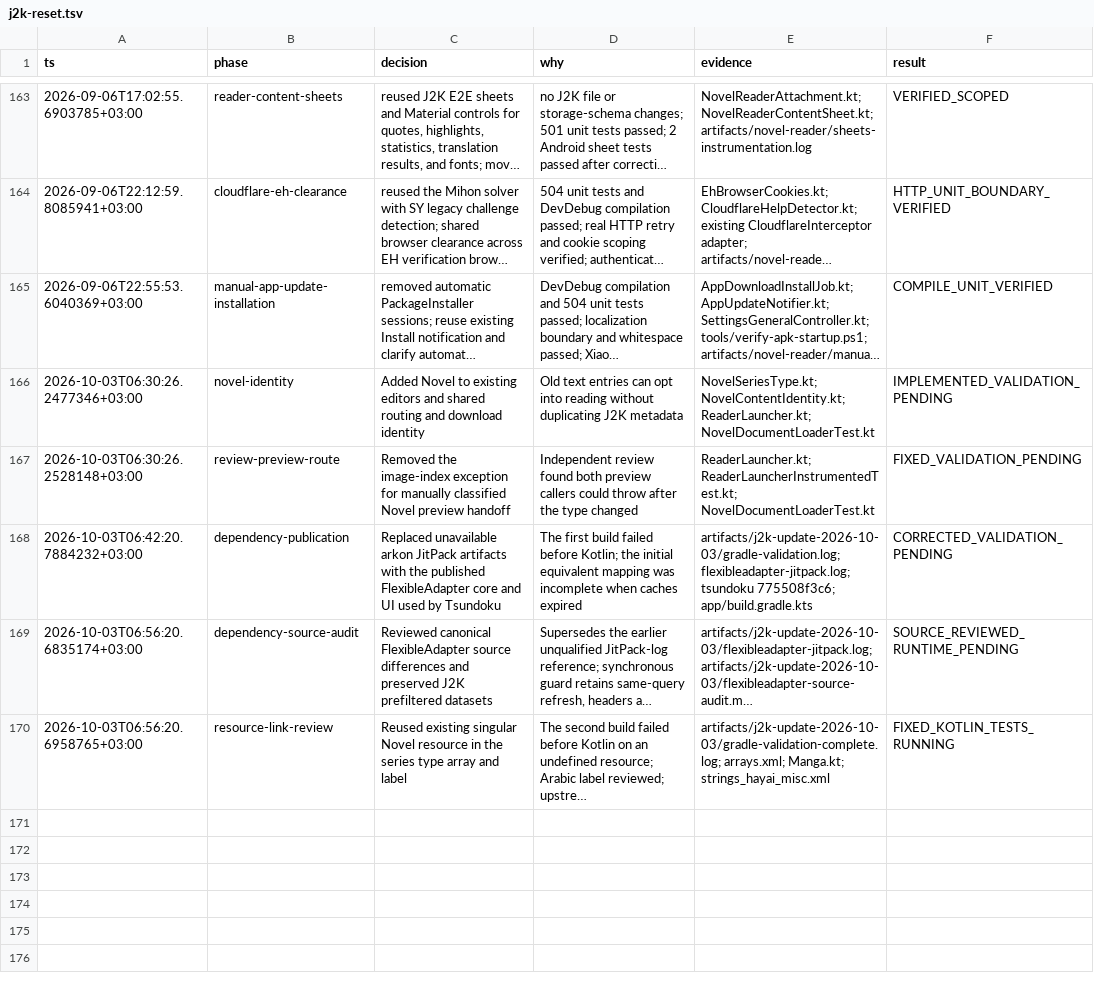
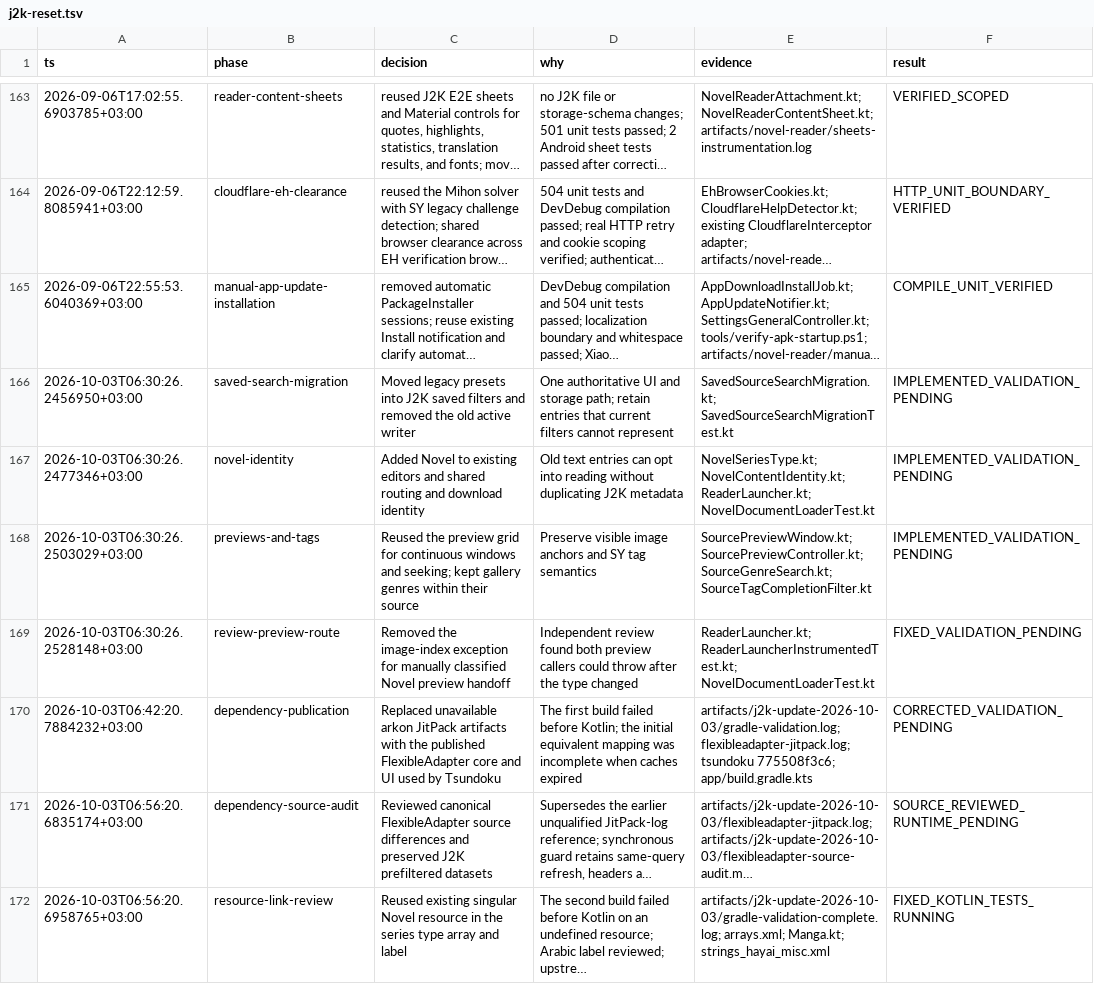
Before and after one commit to HayaiApp/hayai, a TSV file: .audit/j2k-reset.tsv, drawn as a sheet; only a part is shown, gaps mark what is left out; long unchanged cells end in …; the diff names each change by its address in the sheet, - before the commit and + after, or states it on an @@ line.

Commit message:
Keep gallery tag searches scoped and add continuous source previews

```diff
--- a/.audit/j2k-reset.tsv
+++ b/.audit/j2k-reset.tsv
+row 166: 2026-10-03T06:30:26.2456950+03:00 | saved-search-migration | Moved legacy presets into J2K saved filters and removed the old active writer | One authoritative UI and storage path; retain entries that current filters cannot represent | SavedSourceSearchMigration.kt; SavedSourceSearchMigrationTest.kt | IMPLEMENTED_VALIDATION_PENDING
+row 168: 2026-10-03T06:30:26.2503029+03:00 | previews-and-tags | Reused the preview grid for continuous windows and seeking; kept gallery genres within their source | Preserve visible image anchors and SY tag semantics | SourcePreviewWindow.kt; SourcePreviewController.kt; SourceGenreSearch.kt; SourceTagCompletionFilter.kt | IMPLEMENTED_VALIDATION_PENDING
```
Also changed, not shown: 26 other files.
